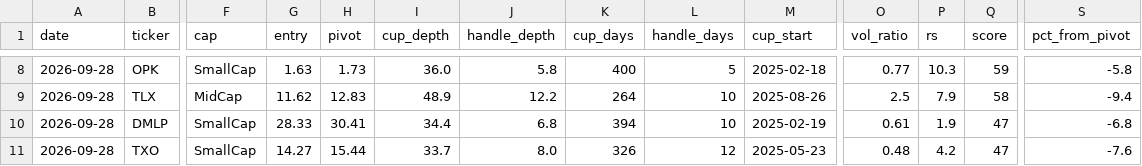
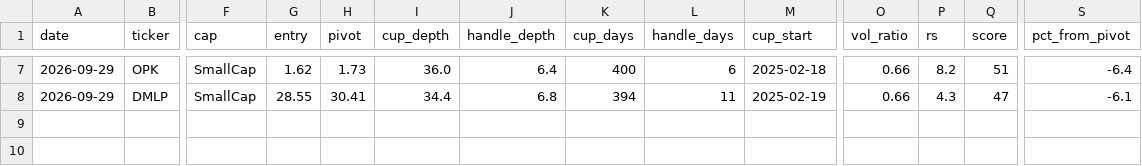
Before and after one commit to sosonamso/engi_stock_ai, a CSV file: scanner_us_raw.csv, drawn as a sheet; only a part is shown, gaps mark what is left out; removed rows and columns are numbered as before the commit, all else as after; rows hold the shown columns only; the diff covers the shown part only; the diff names each change by its address in the sheet, - before the commit and + after, or states it on an @@ line.

```diff
--- a/scanner_us_raw.csv
+++ b/scanner_us_raw.csv
-A7 (date): 2026-09-28
+A7 (date): 2026-09-29
-G7 (entry): 1.63
+G7 (entry): 1.62
-J7 (handle_depth): 5.8
+J7 (handle_depth): 6.4
-L7 (handle_days): 5
+L7 (handle_days): 6
-O7 (vol_ratio): 0.77
+O7 (vol_ratio): 0.66
-P7 (rs): 10.3
+P7 (rs): 8.2
-Q7 (score): 59
+Q7 (score): 51
-S7 (pct_from_pivot): -5.8
+S7 (pct_from_pivot): -6.4
-row 9: 2026-09-28 | TLX | MidCap | 11.62 | 12.83 | 48.9 | 12.2 | 264 | 10 | 2025-08-26 | 2.5 | 7.9 | 58 | -9.4
-A8 (date): 2026-09-28
+A8 (date): 2026-09-29
-G8 (entry): 28.33
+G8 (entry): 28.55
-L8 (handle_days): 10
+L8 (handle_days): 11
-O8 (vol_ratio): 0.61
+O8 (vol_ratio): 0.66
-P8 (rs): 1.9
+P8 (rs): 4.3
-S8 (pct_from_pivot): -6.8
+S8 (pct_from_pivot): -6.1
-row 11: 2026-09-28 | TXO | SmallCap | 14.27 | 15.44 | 33.7 | 8.0 | 326 | 12 | 2025-05-23 | 0.48 | 4.2 | 47 | -7.6
```
Also changed, not shown: 1 removed row and 33 edited cells elsewhere in this file, scanner_us_all.csv.
